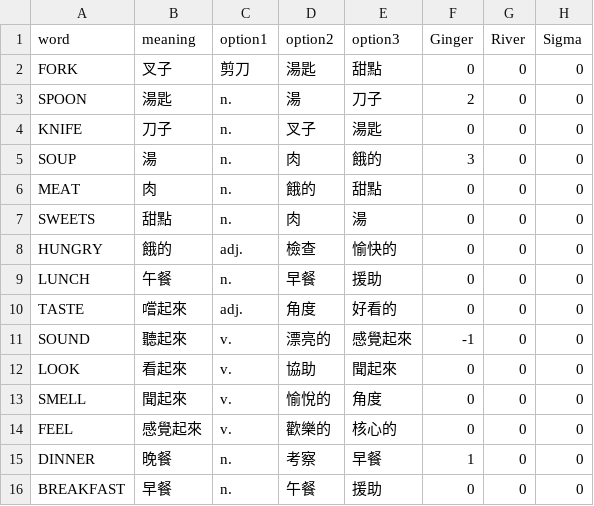
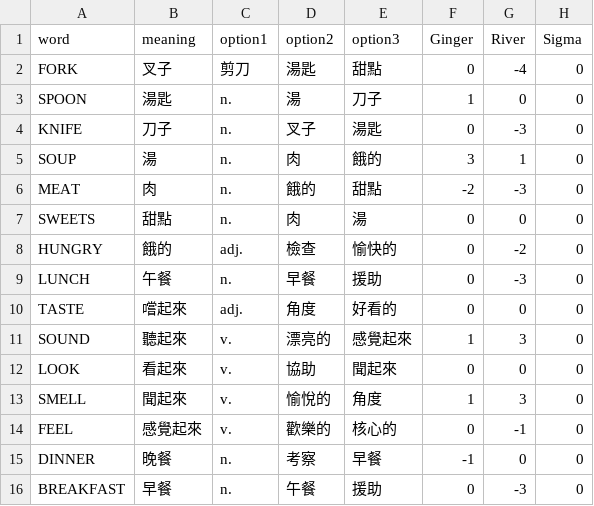
Before and after one commit to ginger999999/Vocabris, a CSV file: EATING.csv, drawn as a sheet.

```diff
--- a/EATING.csv
+++ b/EATING.csv
@@ -1,16 +1,16 @@
 word,meaning,option1,option2,option3,Ginger,River,Sigma
-FORK,叉子,剪刀,湯匙,甜點,0,0,0
-SPOON,湯匙,n.,湯,刀子,2,0,0
-KNIFE,刀子,n.,叉子,湯匙,0,0,0
-SOUP,湯,n.,肉,餓的,3,0,0
-MEAT,肉,n.,餓的,甜點,0,0,0
+FORK,叉子,剪刀,湯匙,甜點,0,-4,0
+SPOON,湯匙,n.,湯,刀子,1,0,0
+KNIFE,刀子,n.,叉子,湯匙,0,-3,0
+SOUP,湯,n.,肉,餓的,3,1,0
+MEAT,肉,n.,餓的,甜點,-2,-3,0
 SWEETS,甜點,n.,肉,湯,0,0,0
-HUNGRY,餓的,adj.,檢查,愉快的,0,0,0
-LUNCH,午餐,n.,早餐,援助,0,0,0
+HUNGRY,餓的,adj.,檢查,愉快的,0,-2,0
+LUNCH,午餐,n.,早餐,援助,0,-3,0
 TASTE,嚐起來,adj.,角度,好看的,0,0,0
-SOUND,聽起來,v.,漂亮的,感覺起來,-1,0,0
+SOUND,聽起來,v.,漂亮的,感覺起來,1,3,0
 LOOK,看起來,v.,協助,聞起來,0,0,0
-SMELL,聞起來,v.,愉悅的,角度,0,0,0
-FEEL,感覺起來,v.,歡樂的,核心的,0,0,0
-DINNER,晚餐,n.,考察,早餐,1,0,0
-BREAKFAST,早餐,n.,午餐,援助,0,0,0
+SMELL,聞起來,v.,愉悅的,角度,1,3,0
+FEEL,感覺起來,v.,歡樂的,核心的,0,-1,0
+DINNER,晚餐,n.,考察,早餐,-1,0,0
+BREAKFAST,早餐,n.,午餐,援助,0,-3,0
```
Also changed, not shown: 7 other files.
